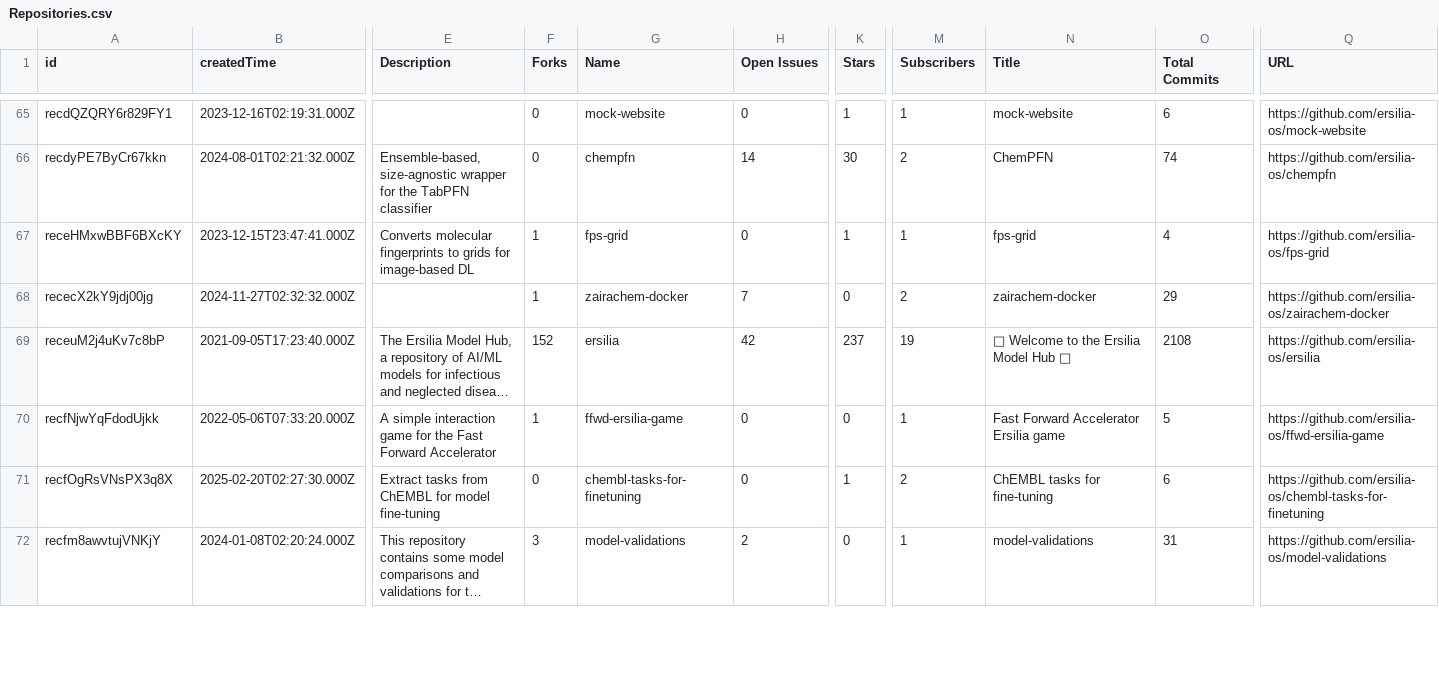
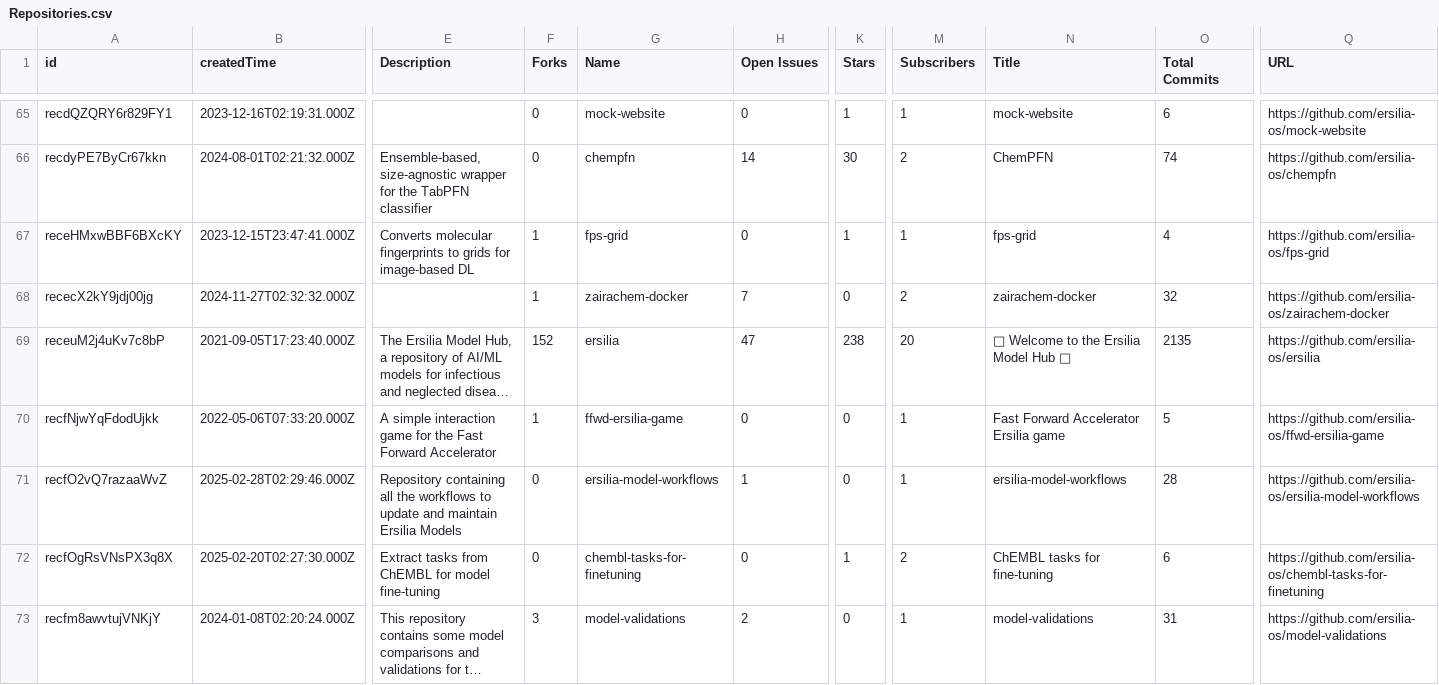
Before and after one commit to ersilia-os/ersilia-stats, a CSV file: data/Repositories.csv, drawn as a sheet; only a part is shown, gaps mark what is left out; long unchanged cells end in …; rows hold the shown columns only; the diff covers the shown part only; the diff names each change by its address in the sheet, - before the commit and + after, or states it on an @@ line.

```diff
--- a/data/Repositories.csv
+++ b/data/Repositories.csv
-O68 (Total Commits): 29
+O68 (Total Commits): 32
-H69 (Open Issues): 42
+H69 (Open Issues): 47
-K69 (Stars): 237
+K69 (Stars): 238
-M69 (Subscribers): 19
+M69 (Subscribers): 20
-O69 (Total Commits): 2108
+O69 (Total Commits): 2135
+row 71: recfO2vQ7razaaWvZ | 2025-02-28T02:29:46.000Z | Repository containing all the workflows to update and maintain Ersilia Models | 0 | ersilia-model-workflows | 1 | 0 | 1 | ersilia-model-workflows | 28 | https://github.com/ersilia-os/ersilia-model-workflows
```
Also changed, not shown: 19 edited cells elsewhere in this file, data/Blogposts.csv, data/Publications.csv, 4 other files.
